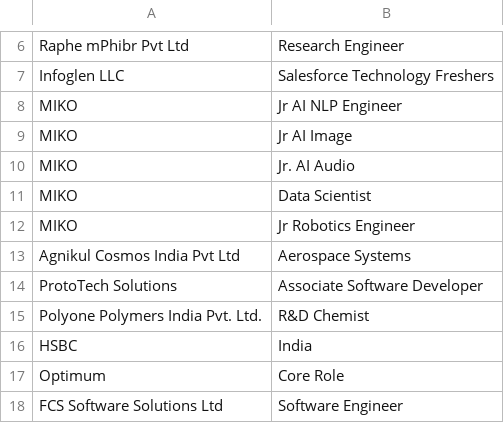
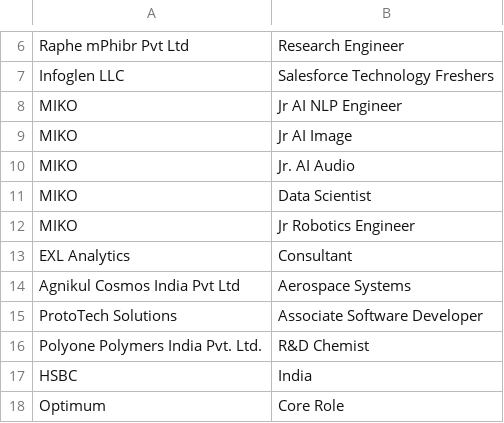
Before and after one commit to Hari31416/Placement, a CSV file: Companies/msc.csv, drawn as a sheet; only a part is shown, gaps mark what is left out; the shorter side is filled out with more unchanged rows.

Commit message:
Update the company list and some small changes

```diff
--- a/Companies/msc.csv
+++ b/Companies/msc.csv
@@ -12,2 +12,3 @@ MIKO,Data Scientist
 MIKO,Jr Robotics Engineer
+EXL Analytics,Consultant
 Agnikul Cosmos India Pvt Ltd,Aerospace Systems
```
Also changed, not shown: 23 other files.
